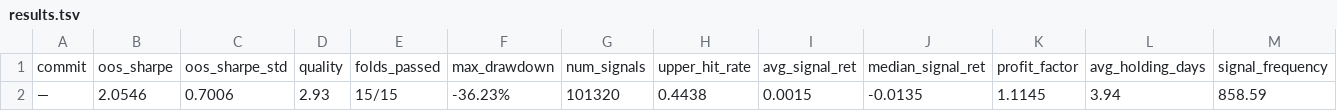
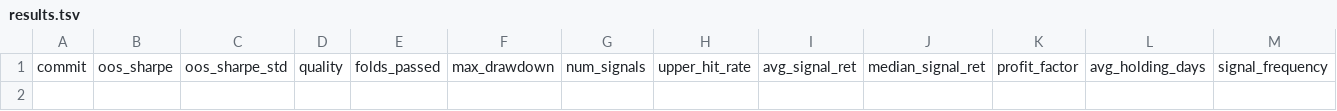
Before and after one commit to rujis90/crucible, a TSV file: results.tsv, drawn as a sheet; only a part is shown; rows hold the shown columns only; the diff names each change by its address in the sheet, - before the commit and + after, or states it on an @@ line.

```diff
--- a/results.tsv
+++ b/results.tsv
-row 2: — | 2.0546 | 0.7006 | 2.93 | 15/15 | -36.23% | 101320 | 0.4438 | 0.0015 | -0.0135 | 1.1145 | 3.94 | 858.59
```
Also changed, not shown: 2 other files.
